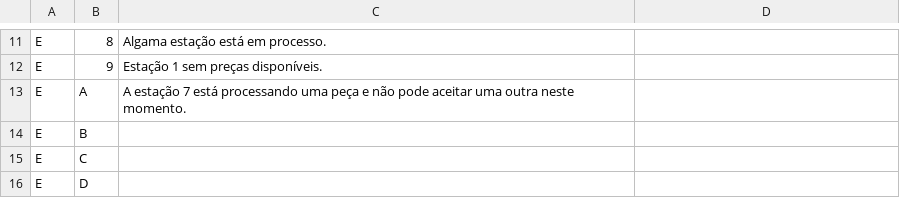
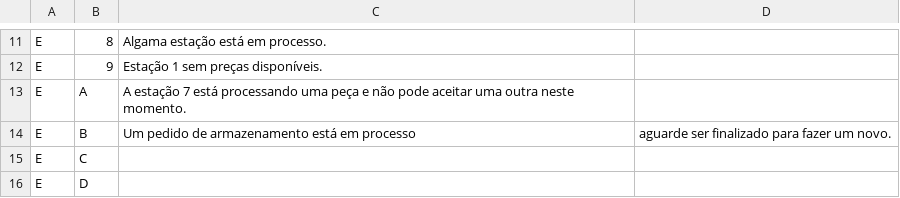
Before and after one commit to Piovezan1207/central-4.0-ENIAC-2022, a CSV file: status_tables/Códigos de status_erro - ERROS.csv, drawn as a sheet; only a part is shown, gaps mark what is left out.

Commit message:
Verificação de ordens que não iniciaram com sucesso e respostas mqtt completas para os pedidos de montagem e armazenamento

```diff
--- a/status_tables/Códigos de status_erro - ERROS.csv
+++ b/status_tables/Códigos de status_erro - ERROS.csv
@@ -13,3 +13,3 @@ E,9,Estação 1 sem preças disponíveis.
 E,A,A estação 7 está processando uma peça e não pode aceitar uma outra neste momento.
-E,B,
+E,B,Um pedido de armazenamento está em processo, aguarde ser finalizado para fazer um novo.
 E,C,
```
Also changed, not shown: 6 other files.
